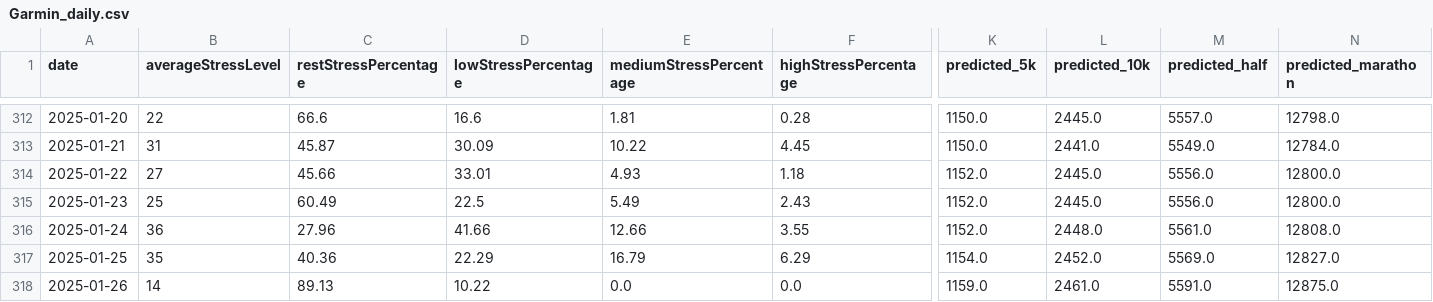
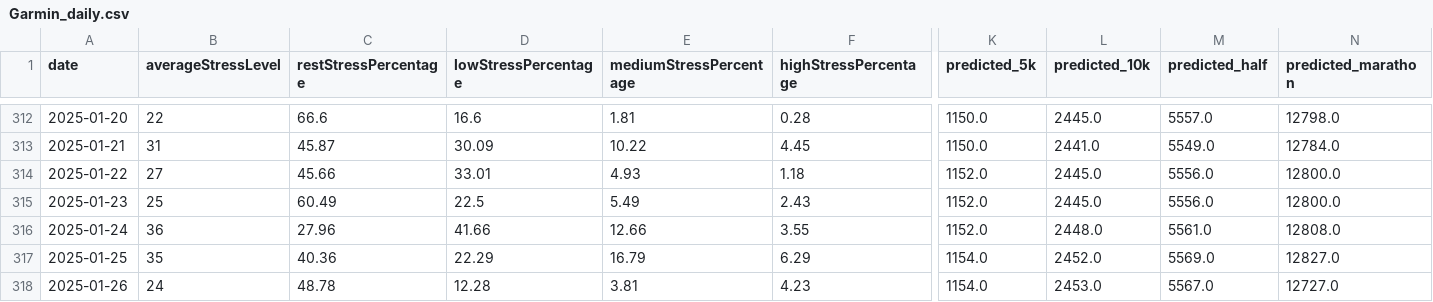
Before and after one commit to arequenai/Health-project, a CSV file: Data/Cleaned/Garmin_daily.csv, drawn as a sheet; only a part is shown, gaps mark what is left out; the diff covers the shown part only; the diff names each change by its address in the sheet, - before the commit and + after, or states it on an @@ line.

```diff
--- a/Data/Cleaned/Garmin_daily.csv
+++ b/Data/Cleaned/Garmin_daily.csv
-B318 (averageStressLevel): 14
+B318 (averageStressLevel): 24
-C318 (restStressPercentage): 89.13
+C318 (restStressPercentage): 48.78
-D318 (lowStressPercentage): 10.22
+D318 (lowStressPercentage): 12.28
-E318 (mediumStressPercentage): 0.0
+E318 (mediumStressPercentage): 3.81
-F318 (highStressPercentage): 0.0
+F318 (highStressPercentage): 4.23
-K318 (predicted_5k): 1159.0
+K318 (predicted_5k): 1154.0
-L318 (predicted_10k): 2461.0
+L318 (predicted_10k): 2453.0
-M318 (predicted_half): 5591.0
+M318 (predicted_half): 5567.0
-N318 (predicted_marathon): 12875.0
+N318 (predicted_marathon): 12727.0
```
Also changed, not shown: 4 edited cells elsewhere in this file, Data/Cleaned/Glucose_daily.csv, Data/Cleaned/Integrated_data.csv, 5 other files.
